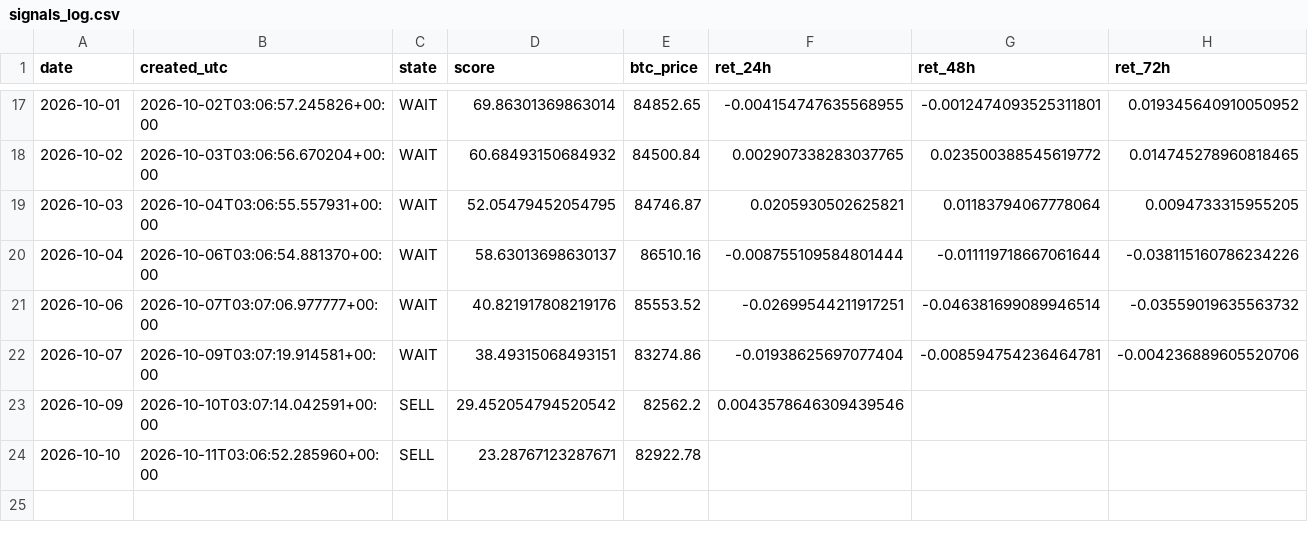
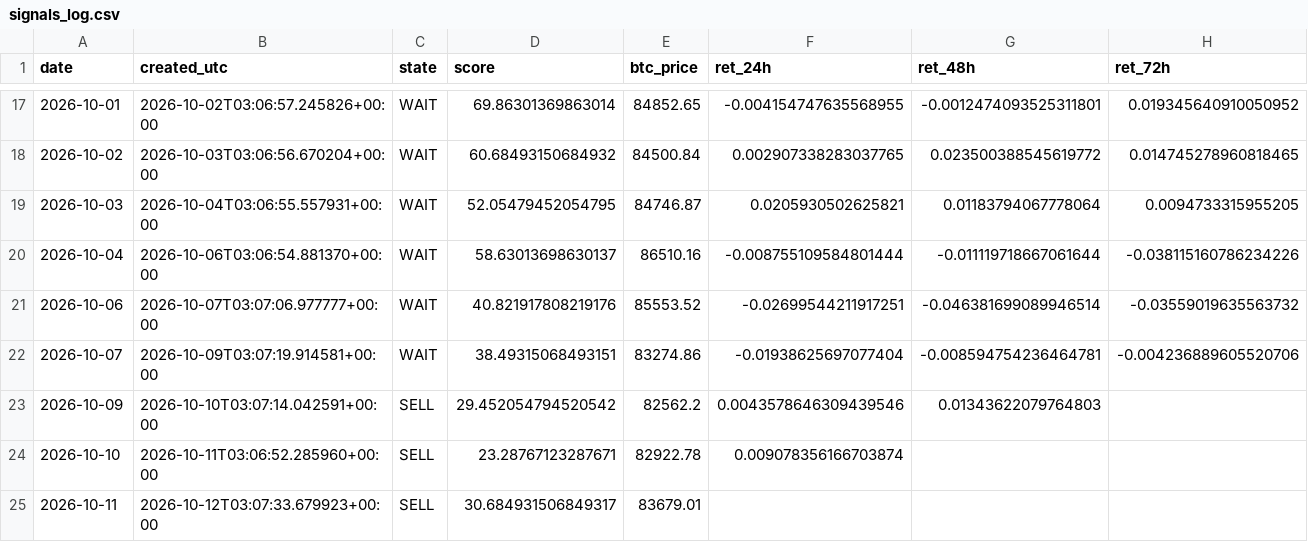
Before and after one commit to samirjedeon/majesty-web-design, a CSV file: btc-signal/data/signals_log.csv, drawn as a sheet; only a part is shown, gaps mark what is left out.

```diff
--- a/btc-signal/data/signals_log.csv
+++ b/btc-signal/data/signals_log.csv
@@ -22,3 +22,4 @@ date,created_utc,state,score,btc_price,ret_24h,ret_48h,ret_72h
 2026-10-07,2026-10-09T03:07:19.914581+00:00,WAIT,38.49315068493151,83274.86,-0.01938625697077404,-0.008594754236464781,-0.004236889605520706
-2026-10-09,2026-10-10T03:07:14.042591+00:00,SELL,29.452054794520542,82562.2,0.0043578646309439546,,
-2026-10-10,2026-10-11T03:06:52.285960+00:00,SELL,23.28767123287671,82922.78,,,
+2026-10-09,2026-10-10T03:07:14.042591+00:00,SELL,29.452054794520542,82562.2,0.0043578646309439546,0.01343622079764803,
+2026-10-10,2026-10-11T03:06:52.285960+00:00,SELL,23.28767123287671,82922.78,0.009078356166703874,,
+2026-10-11,2026-10-12T03:07:33.679923+00:00,SELL,30.684931506849317,83679.01,,,
```
Also changed, not shown: btc-signal/data/processed/btc_daily_ohlcv.csv, 1 other file.
